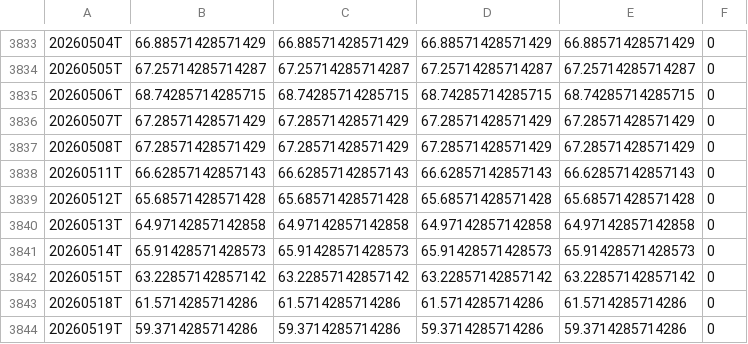
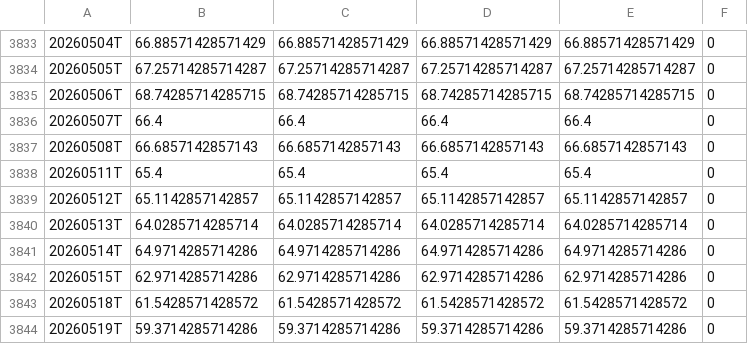
Before and after one commit to hkusastock/seed_kings_fng, a CSV file: data/CNN_FGI.csv, drawn as a sheet; only a part is shown, gaps mark what is left out; the diff covers the shown part only.

```diff
--- a/data/CNN_FGI.csv
+++ b/data/CNN_FGI.csv
@@ -3835,10 +3835,10 @@
 20260506T,68.74285714285715,68.74285714285715,68.74285714285715,68.74285714285715,0
-20260507T,67.28571428571429,67.28571428571429,67.28571428571429,67.28571428571429,0
-20260508T,67.28571428571429,67.28571428571429,67.28571428571429,67.28571428571429,0
-20260511T,66.62857142857143,66.62857142857143,66.62857142857143,66.62857142857143,0
-20260512T,65.68571428571428,65.68571428571428,65.68571428571428,65.68571428571428,0
-20260513T,64.97142857142858,64.97142857142858,64.97142857142858,64.97142857142858,0
-20260514T,65.91428571428573,65.91428571428573,65.91428571428573,65.91428571428573,0
-20260515T,63.22857142857142,63.22857142857142,63.22857142857142,63.22857142857142,0
-20260518T,61.5714285714286,61.5714285714286,61.5714285714286,61.5714285714286,0
+20260507T,66.4,66.4,66.4,66.4,0
+20260508T,66.6857142857143,66.6857142857143,66.6857142857143,66.6857142857143,0
+20260511T,65.4,65.4,65.4,65.4,0
+20260512T,65.1142857142857,65.1142857142857,65.1142857142857,65.1142857142857,0
+20260513T,64.0285714285714,64.0285714285714,64.0285714285714,64.0285714285714,0
+20260514T,64.9714285714286,64.9714285714286,64.9714285714286,64.9714285714286,0
+20260515T,62.9714285714286,62.9714285714286,62.9714285714286,62.9714285714286,0
+20260518T,61.5428571428572,61.5428571428572,61.5428571428572,61.5428571428572,0
 20260519T,59.3714285714286,59.3714285714286,59.3714285714286,59.3714285714286,0
```
Also changed, not shown: 1 added row and 40 edited cells elsewhere in this file.
